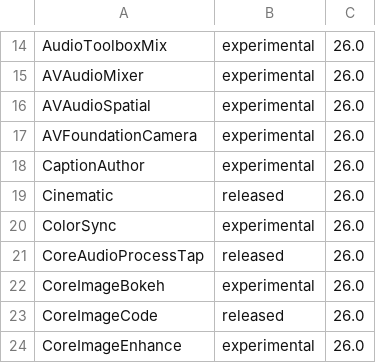
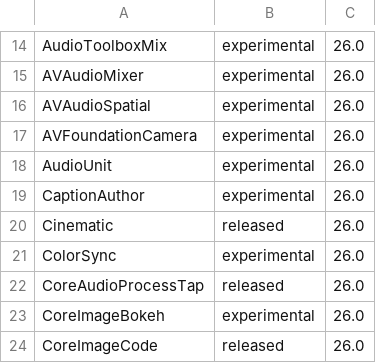
Before and after one commit to sygnalinc/Apple-Frameworks-for-TouchDesigner, a TSV file: PLUGINS.tsv, drawn as a sheet; only a part is shown, gaps mark what is left out; the shorter side is filled out with more unchanged rows; the diff names each change by its address in the sheet, - before the commit and + after, or states it on an @@ line.

```diff
--- a/PLUGINS.tsv
+++ b/PLUGINS.tsv
+row 18: AudioUnit | experimental | 26.0
```
Also changed, not shown: 7 other files.
